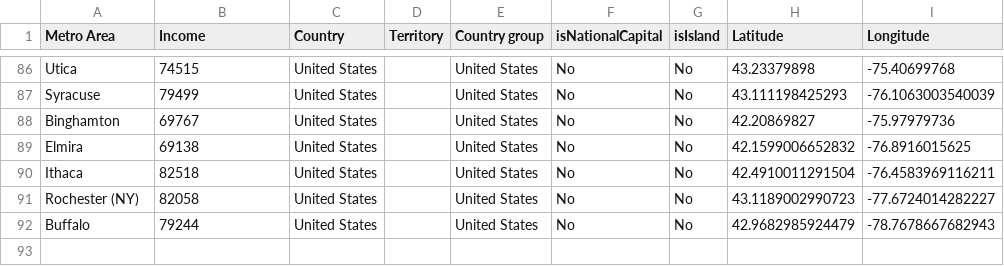
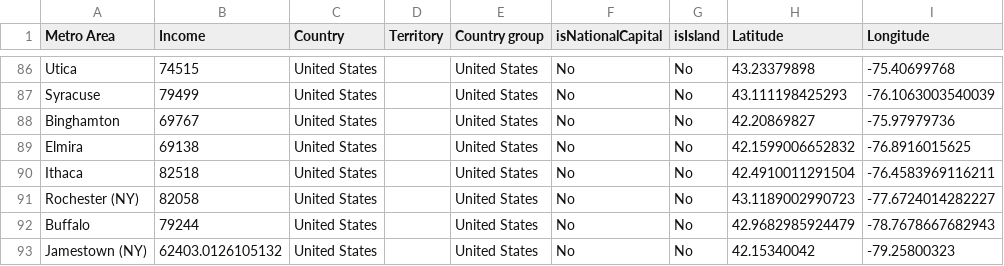
Before and after one commit to johnbrussell/airline-game, a CSV file: data/metro_areas.csv, drawn as a sheet; only a part is shown, gaps mark what is left out.

Commit message:
Jamestown, NY

```diff
--- a/data/metro_areas.csv
+++ b/data/metro_areas.csv
@@ -92 +92,2 @@ Rochester (NY),82058,United States,,United States,No,No,43.1189002990723,-77.672
 Buffalo,79244,United States,,United States,No,No,42.9682985924479,-78.7678667682943
+Jamestown (NY),62403.0126105132,United States,,United States,No,No,42.15340042,-79.25800323
```
Also changed, not shown: data/airports.csv, data/populations.csv, 1 other file.
